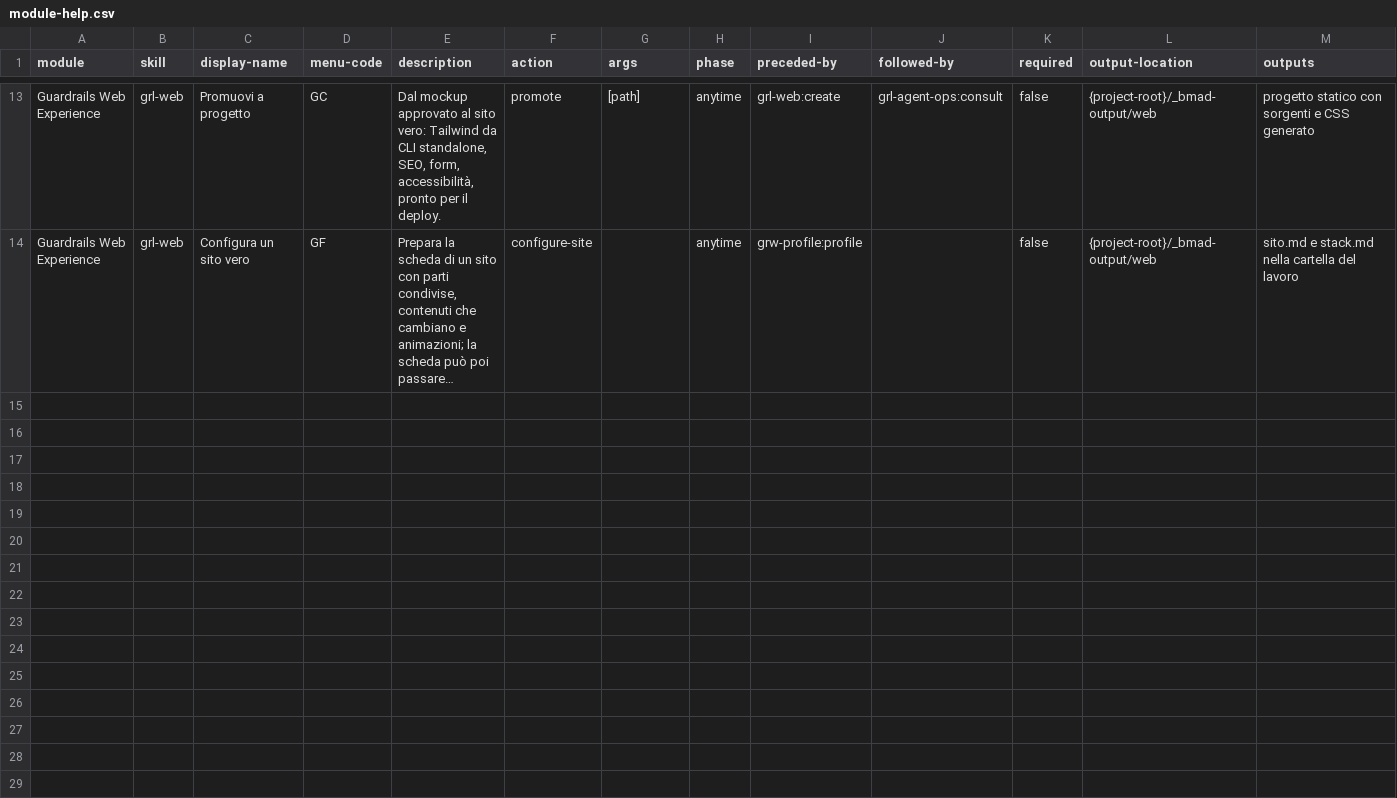
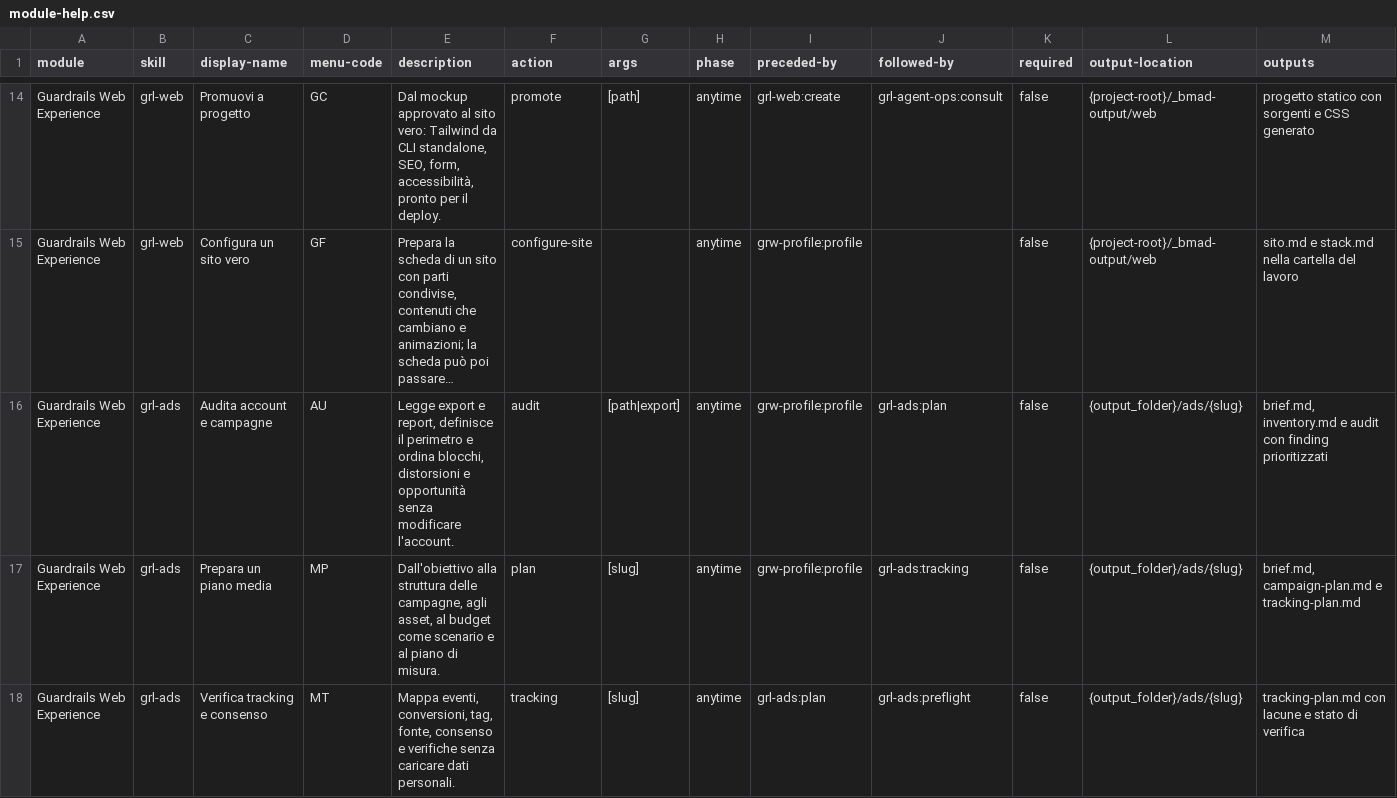
Before and after one commit to mlarese/bmad-module-guardrails-web, a CSV file: src/module-help.csv, drawn as a sheet; only a part is shown, gaps mark what is left out; long unchanged cells end in …; the diff covers the shown part only; the diff names each change by its address in the sheet, - before the commit and + after, or states it on an @@ line.

Commit message:
feat(grl): add paid media and controlled automation

```diff
--- a/src/module-help.csv
+++ b/src/module-help.csv
+row 16: Guardrails Web Experience | grl-ads | Audita account e campagne | AU | Legge export e report, definisce il perimetro e ordina blocchi, distorsioni e opportunità senza modificare l'account. | audit | [path|export] | anytime | grw-profile:profile | grl-ads:plan | false | {output_folder}/ads/{slug} | brief.md, inventory.md e audit con finding prioritizzati
+row 17: Guardrails Web Experience | grl-ads | Prepara un piano media | MP | Dall'obiettivo alla struttura delle campagne, agli asset, al budget come scenario e al piano di misura. | plan | [slug] | anytime | grw-profile:profile | grl-ads:tracking | false | {output_folder}/ads/{slug} | brief.md, campaign-plan.md e tracking-plan.md
+row 18: Guardrails Web Experience | grl-ads | Verifica tracking e consenso | MT | Mappa eventi, conversioni, tag, fonte, consenso e verifiche senza caricare dati personali. | tracking | [slug] | anytime | grl-ads:plan | grl-ads:preflight | false | {output_folder}/ads/{slug} | tracking-plan.md con lacune e stato di verifica
```
Also changed, not shown: 10 added rows and 2 edited cells elsewhere in this file, 36 other files.
